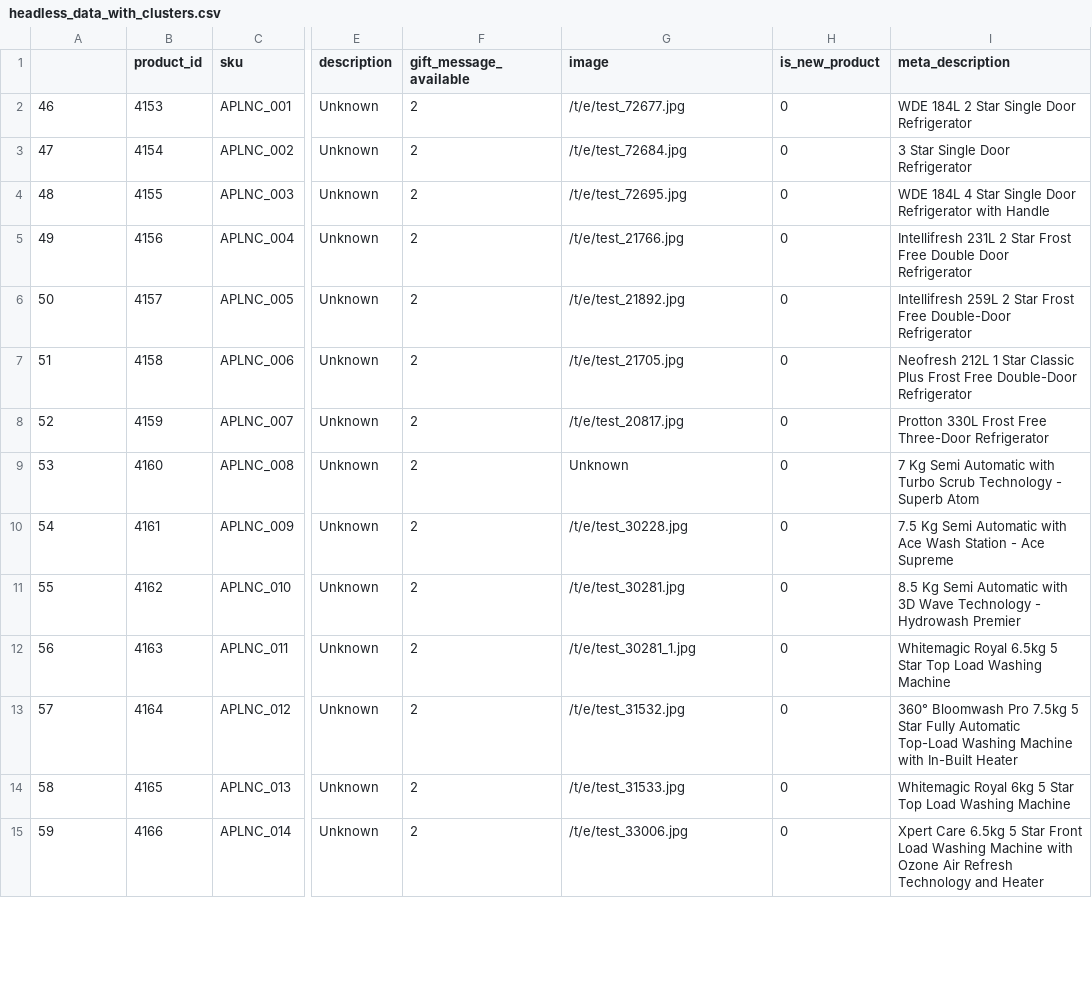
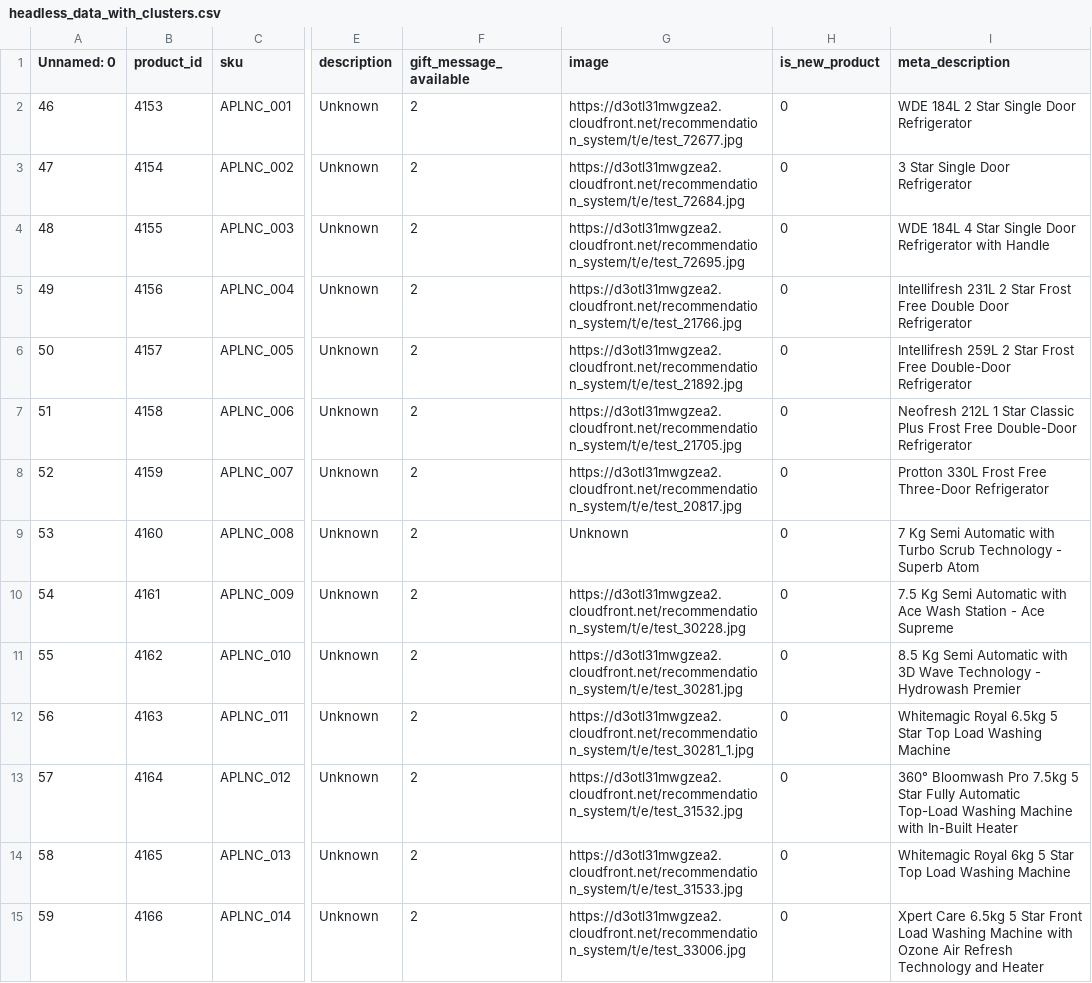
Before and after one commit to mokshmalik5757/headless-recommendation-system, a CSV file: app/static/headless_data_with_clusters.csv, drawn as a sheet; only a part is shown, gaps mark what is left out; the diff covers the shown part only; the diff names each change by its address in the sheet, - before the commit and + after, or states it on an @@ line.

```diff
--- a/app/static/headless_data_with_clusters.csv
+++ b/app/static/headless_data_with_clusters.csv
-A1: (empty)
+A1: Unnamed: 0
-G2 (image): /t/e/test_72677.jpg
+G2 (image): https://d3otl31mwgzea2.cloudfront.net/recommendation_system/t/e/test_72677.jpg
-G3 (image): /t/e/test_72684.jpg
+G3 (image): https://d3otl31mwgzea2.cloudfront.net/recommendation_system/t/e/test_72684.jpg
-G4 (image): /t/e/test_72695.jpg
+G4 (image): https://d3otl31mwgzea2.cloudfront.net/recommendation_system/t/e/test_72695.jpg
-G5 (image): /t/e/test_21766.jpg
+G5 (image): https://d3otl31mwgzea2.cloudfront.net/recommendation_system/t/e/test_21766.jpg
-G6 (image): /t/e/test_21892.jpg
+G6 (image): https://d3otl31mwgzea2.cloudfront.net/recommendation_system/t/e/test_21892.jpg
-G7 (image): /t/e/test_21705.jpg
+G7 (image): https://d3otl31mwgzea2.cloudfront.net/recommendation_system/t/e/test_21705.jpg
-G8 (image): /t/e/test_20817.jpg
+G8 (image): https://d3otl31mwgzea2.cloudfront.net/recommendation_system/t/e/test_20817.jpg
-G10 (image): /t/e/test_30228.jpg
+G10 (image): https://d3otl31mwgzea2.cloudfront.net/recommendation_system/t/e/test_30228.jpg
-G11 (image): /t/e/test_30281.jpg
+G11 (image): https://d3otl31mwgzea2.cloudfront.net/recommendation_system/t/e/test_30281.jpg
-G12 (image): /t/e/test_30281_1.jpg
+G12 (image): https://d3otl31mwgzea2.cloudfront.net/recommendation_system/t/e/test_30281_1.jpg
-G13 (image): /t/e/test_31532.jpg
+G13 (image): https://d3otl31mwgzea2.cloudfront.net/recommendation_system/t/e/test_31532.jpg
-G14 (image): /t/e/test_31533.jpg
+G14 (image): https://d3otl31mwgzea2.cloudfront.net/recommendation_system/t/e/test_31533.jpg
-G15 (image): /t/e/test_33006.jpg
+G15 (image): https://d3otl31mwgzea2.cloudfront.net/recommendation_system/t/e/test_33006.jpg
```
Also changed, not shown: 59 edited cells elsewhere in this file, 3 other files.
